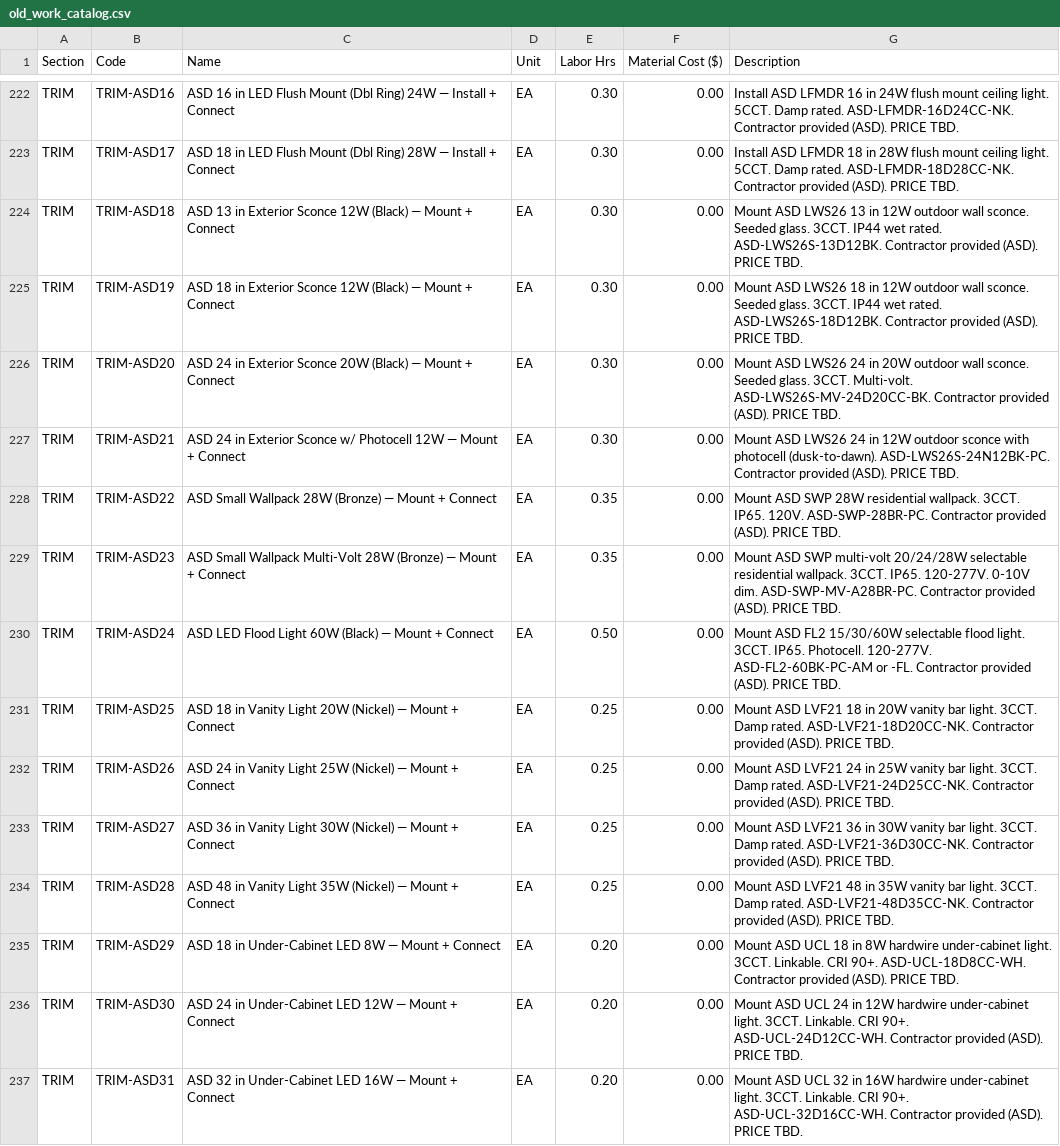
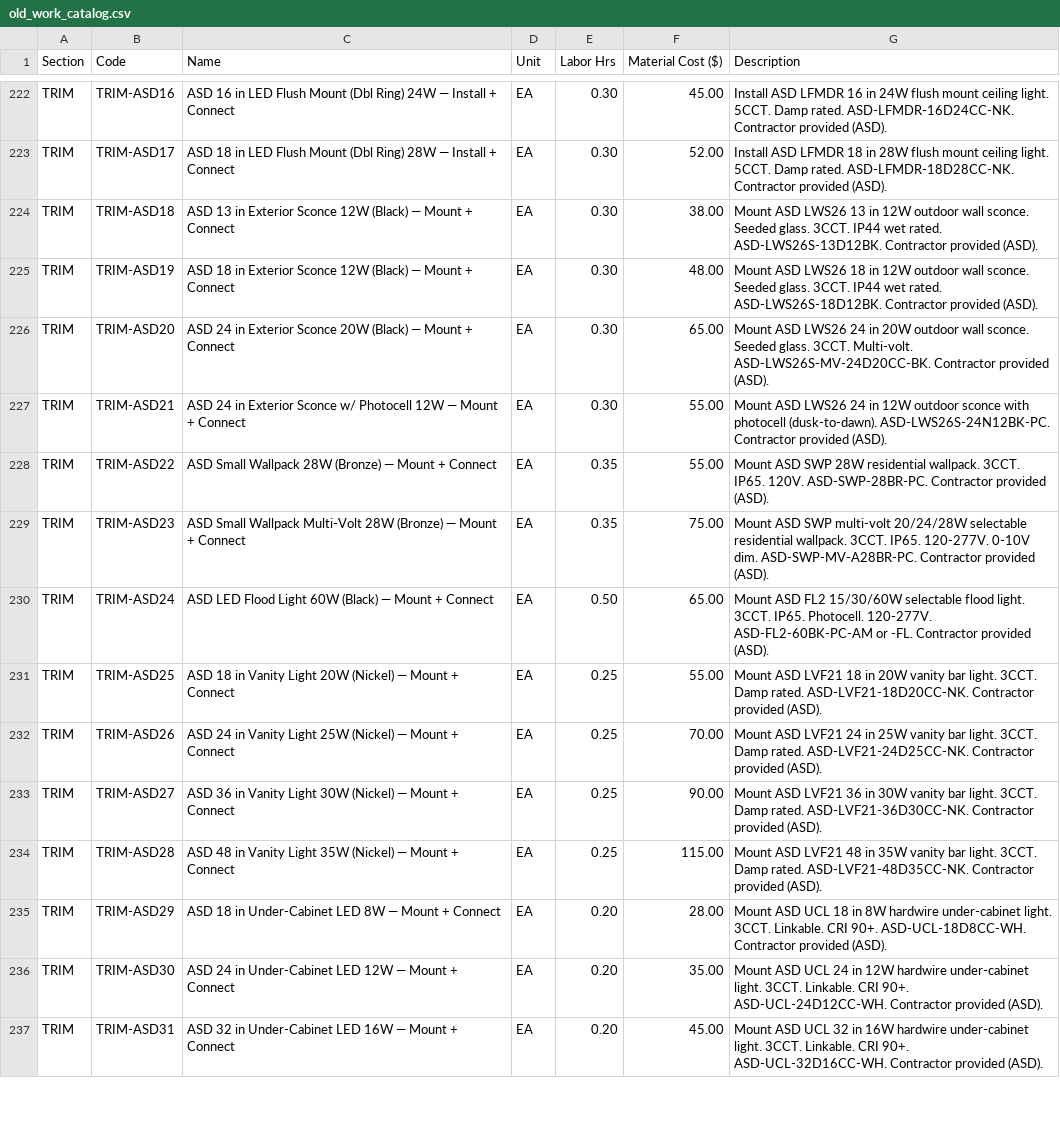
Before and after one commit to k7brown90-blip/RCEestimator, a CSV file: old_work_catalog.csv, drawn as a sheet; only a part is shown, gaps mark what is left out; the diff covers the shown part only; the diff names each change by its address in the sheet, - before the commit and + after, or states it on an @@ line.

```diff
--- a/old_work_catalog.csv
+++ b/old_work_catalog.csv
-F222 (Material Cost ($)): 0.00
+F222 (Material Cost ($)): 45.00
-G222 (Description): …provided (ASD). PRICE TBD.
+G222 (Description): …provided (ASD).
-F223 (Material Cost ($)): 0.00
+F223 (Material Cost ($)): 52.00
-G223 (Description): …provided (ASD). PRICE TBD.
+G223 (Description): …provided (ASD).
-F224 (Material Cost ($)): 0.00
+F224 (Material Cost ($)): 38.00
-G224 (Description): …provided (ASD). PRICE TBD.
+G224 (Description): …provided (ASD).
-F225 (Material Cost ($)): 0.00
+F225 (Material Cost ($)): 48.00
-G225 (Description): …provided (ASD). PRICE TBD.
+G225 (Description): …provided (ASD).
-F226 (Material Cost ($)): 0.00
+F226 (Material Cost ($)): 65.00
-G226 (Description): …provided (ASD). PRICE TBD.
+G226 (Description): …provided (ASD).
-F227:F228 (Material Cost ($)): 0.00
+F227:F228 (Material Cost ($)): 55.00
-G227 (Description): …provided (ASD). PRICE TBD.
+G227 (Description): …provided (ASD).
-G228 (Description): …provided (ASD). PRICE TBD.
+G228 (Description): …provided (ASD).
-F229 (Material Cost ($)): 0.00
+F229 (Material Cost ($)): 75.00
-G229 (Description): …provided (ASD). PRICE TBD.
+G229 (Description): …provided (ASD).
-F230 (Material Cost ($)): 0.00
+F230 (Material Cost ($)): 65.00
-G230 (Description): …provided (ASD). PRICE TBD.
+G230 (Description): …provided (ASD).
-F231 (Material Cost ($)): 0.00
+F231 (Material Cost ($)): 55.00
-G231 (Description): …provided (ASD). PRICE TBD.
+G231 (Description): …provided (ASD).
-F232 (Material Cost ($)): 0.00
+F232 (Material Cost ($)): 70.00
-G232 (Description): …provided (ASD). PRICE TBD.
+G232 (Description): …provided (ASD).
-F233 (Material Cost ($)): 0.00
+F233 (Material Cost ($)): 90.00
-G233 (Description): …provided (ASD). PRICE TBD.
+G233 (Description): …provided (ASD).
-F234 (Material Cost ($)): 0.00
+F234 (Material Cost ($)): 115.00
-G234 (Description): …provided (ASD). PRICE TBD.
+G234 (Description): …provided (ASD).
-F235 (Material Cost ($)): 0.00
+F235 (Material Cost ($)): 28.00
-G235 (Description): …provided (ASD). PRICE TBD.
+G235 (Description): …provided (ASD).
-F236 (Material Cost ($)): 0.00
+F236 (Material Cost ($)): 35.00
-G236 (Description): …provided (ASD). PRICE TBD.
+G236 (Description): …provided (ASD).
-F237 (Material Cost ($)): 0.00
+F237 (Material Cost ($)): 45.00
-G237 (Description): …provided (ASD). PRICE TBD.
+G237 (Description): …provided (ASD).
```
Also changed, not shown: 68 edited cells elsewhere in this file, new_work_catalog.csv, service_catalog.csv, 12 other files.
